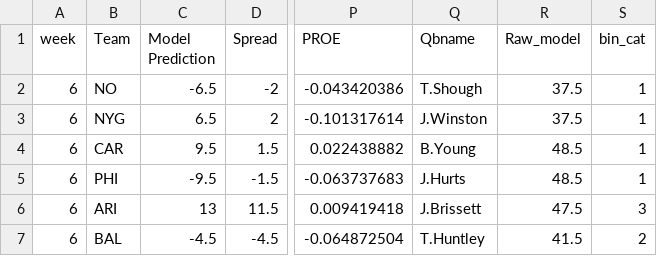
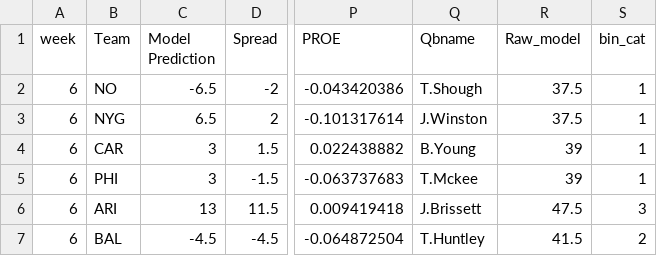
Before and after one commit to trashduty/trash-schedule, a CSV file: Week 1 model pred_updated.csv, drawn as a sheet; only a part is shown, gaps mark what is left out; the diff names each change by its address in the sheet, - before the commit and + after, or states it on an @@ line.

Commit message:
Add files via upload

```diff
--- a/Week 1 model pred_updated.csv
+++ b/Week 1 model pred_updated.csv
-C4 (Model Prediction): 9.5
+C4 (Model Prediction): 3
-R4:R5 (Raw_model): 48.5
+R4:R5 (Raw_model): 39
-C5 (Model Prediction): -9.5
+C5 (Model Prediction): 3
-Q5 (Qbname): J.Hurts
+Q5 (Qbname): T.Mckee
```
